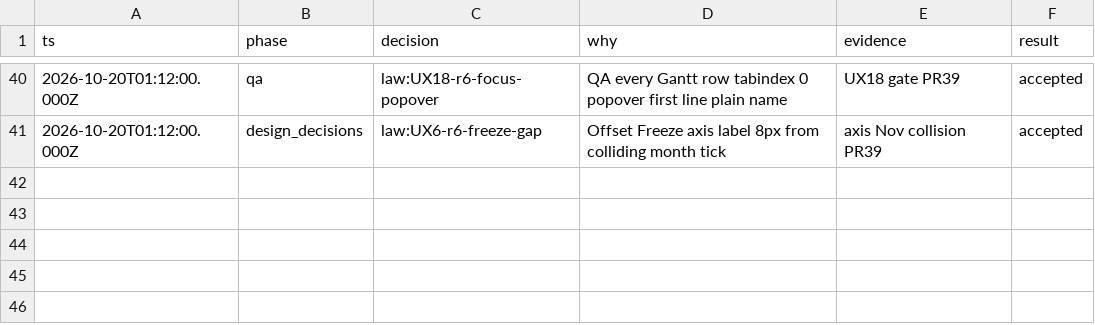
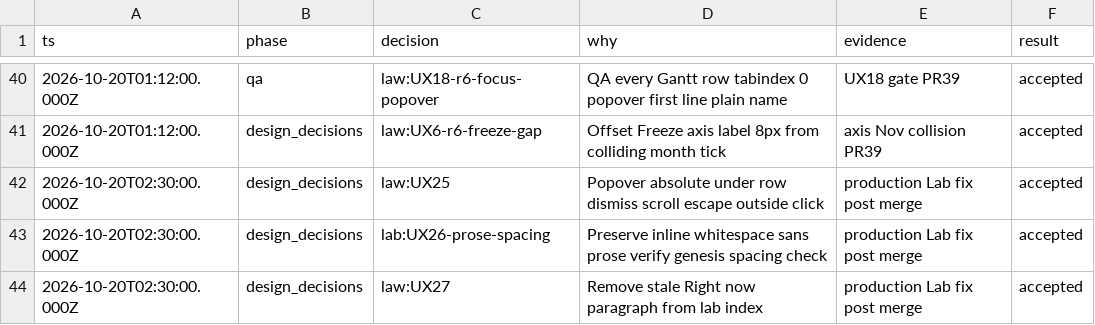
Before and after one commit to Leftyshields/ai-tastemakers, a TSV file: .ai/context/decisions.tsv, drawn as a sheet; only a part is shown, gaps mark what is left out; the diff names each change by its address in the sheet, - before the commit and + after, or states it on an @@ line.

```diff
--- a/.ai/context/decisions.tsv
+++ b/.ai/context/decisions.tsv
+row 42: 2026-10-20T02:30:00.000Z | design_decisions | law:UX25 | Popover absolute under row dismiss scroll escape outside click | production Lab fix post merge | accepted
+row 43: 2026-10-20T02:30:00.000Z | design_decisions | lab:UX26-prose-spacing | Preserve inline whitespace sans prose verify genesis spacing check | production Lab fix post merge | accepted
+row 44: 2026-10-20T02:30:00.000Z | design_decisions | law:UX27 | Remove stale Right now paragraph from lab index | production Lab fix post merge | accepted
```
Also changed, not shown: 11 other files.
